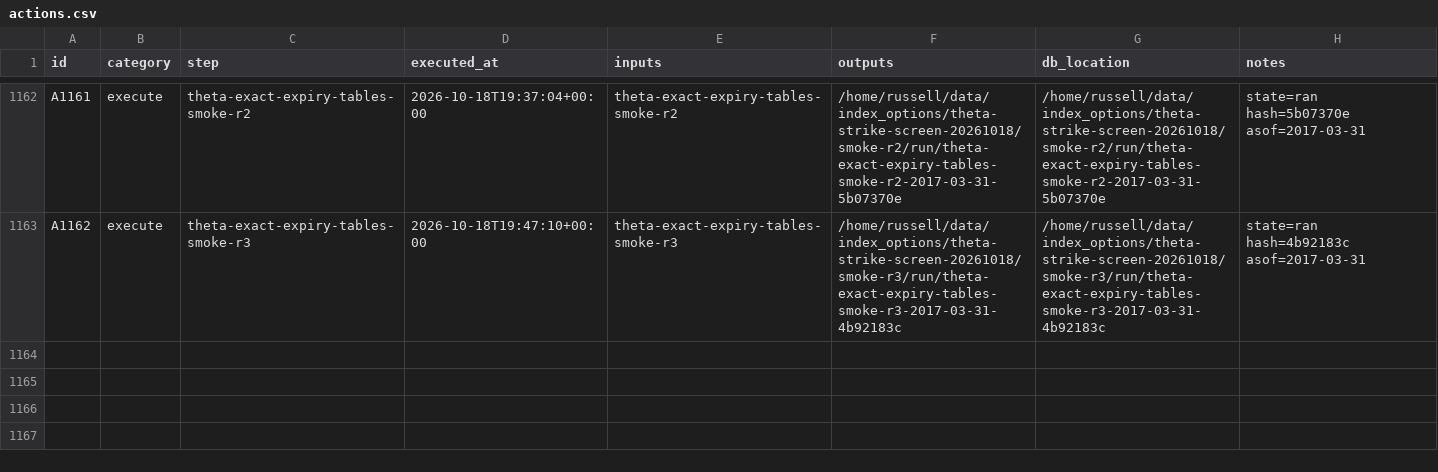
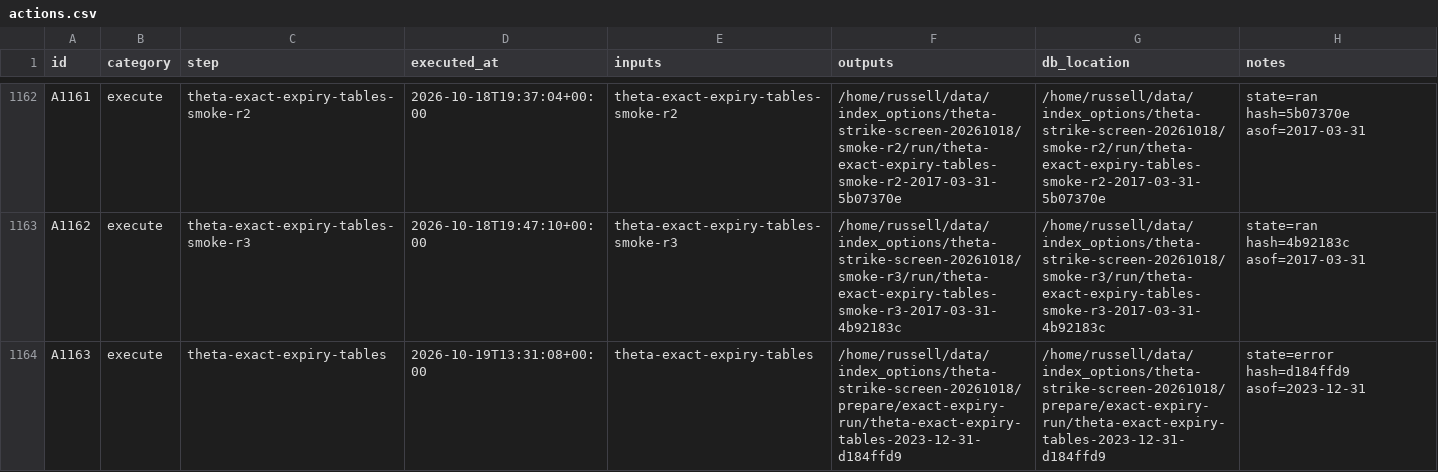
Before and after one commit to gdrusse/dskit, a CSV file: children/index_options/docs/decisioning/actions.csv, drawn as a sheet; only a part is shown, gaps mark what is left out; the diff names each change by its address in the sheet, - before the commit and + after, or states it on an @@ line.

```diff
--- a/children/index_options/docs/decisioning/actions.csv
+++ b/children/index_options/docs/decisioning/actions.csv
+row 1164: A1163 | execute | theta-exact-expiry-tables | 2026-10-19T13:31:08+00:00 | theta-exact-expiry-tables | /home/russell/data/index_options/theta-strike-screen-20261018/prepare/exact-expiry-run/theta-exact-expiry-tables-2023-12-31-d184ffd9 | /home/russell/data/index_options/theta-strike-screen-20261018/prepare/exact-expiry-run/theta-exact-expiry-tables-2023-12-31-d184ffd9 | state=error hash=d184ffd9 asof=2023-12-31
```
Also changed, not shown: 7 other files.
